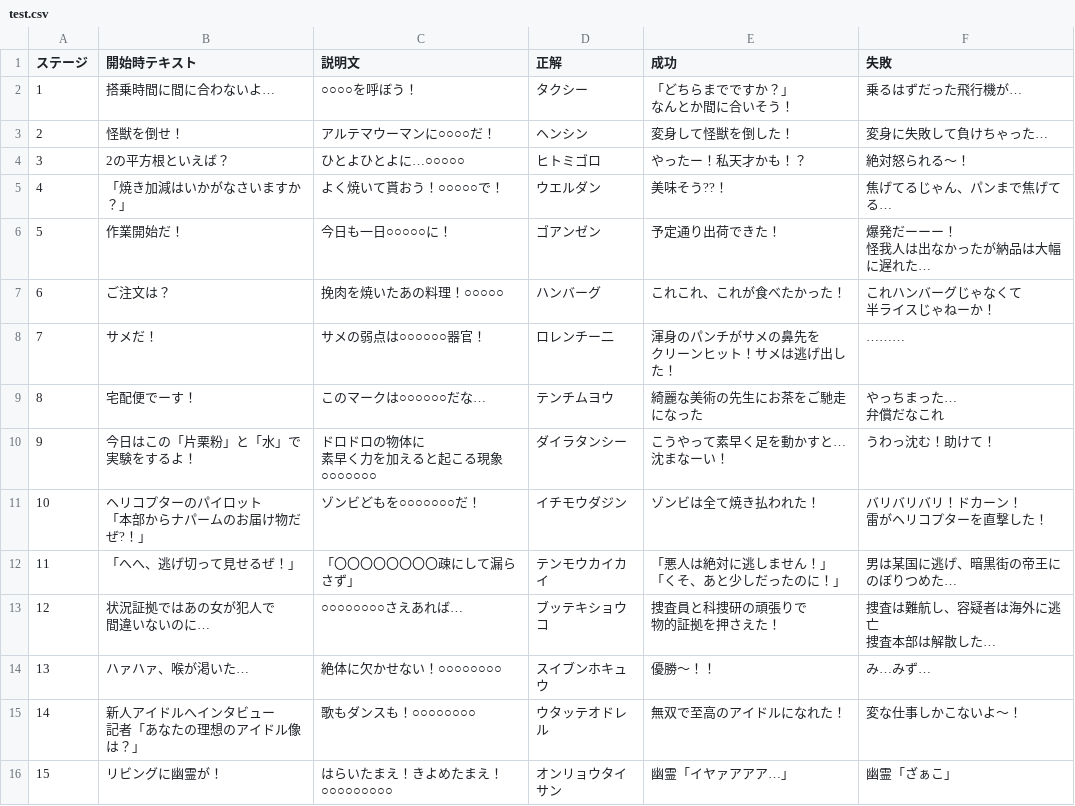
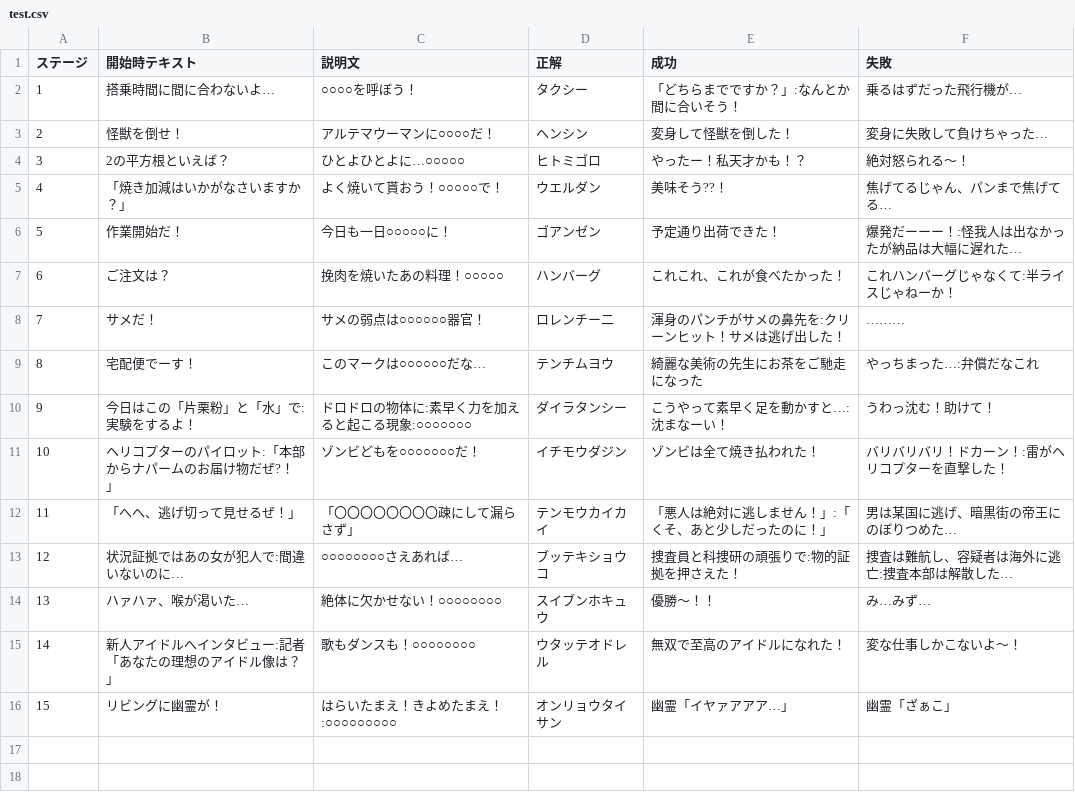
Before and after one commit to yugiry/word_gear, a CSV file: word_gear/Assets/motofuji/Resource/test.csv, drawn as a sheet.

```diff
--- a/word_gear/Assets/motofuji/Resource/test.csv
+++ b/word_gear/Assets/motofuji/Resource/test.csv
@@ -1,4 +1,3 @@
 ステージ,開始時テキスト,説明文,正解,成功,失敗
-1,搭乗時間に間に合わないよ…,○○○○を呼ぼう！,タクシー,"「どちらまでですか？」
-なんとか間に合いそう！",乗るはずだった飛行機が…
+1,搭乗時間に間に合わないよ…,○○○○を呼ぼう！,タクシー,"「どちらまでですか？」:なんとか間に合いそう！",乗るはずだった飛行機が…
 2,怪獣を倒せ！,アルテマウーマンに○○○○だ！,ヘンシン,変身して怪獣を倒した！,変身に失敗して負けちゃった…
@@ -6,28 +5,12 @@
 4,「焼き加減はいかがなさいますか？」,よく焼いて貰おう！○○○○○で！,ウエルダン,美味そう??！,焦げてるじゃん、パンまで焦げてる…
-5,作業開始だ！,今日も一日○○○○○に！,ゴアンゼン,予定通り出荷できた！,"爆発だーーー！
-怪我人は出なかったが納品は大幅に遅れた…"
-6,ご注文は？,挽肉を焼いたあの料理！○○○○○,ハンバーグ,これこれ、これが食べたかった！,"これハンバーグじゃなくて
-半ライスじゃねーか！"
-7,サメだ！,サメの弱点は○○○○○○器官！,ロレンチー二,"渾身のパンチがサメの鼻先を
-クリーンヒット！サメは逃げ出した！",………
-8,宅配便でーす！,このマークは○○○○○○だな…,テンチムヨウ,綺麗な美術の先生にお茶をご馳走になった,"やっちまった…
-弁償だなこれ"
-9,"今日はこの「片栗粉」と「水」で
-実験をするよ！","ドロドロの物体に
-素早く力を加えると起こる現象
-○○○○○○○",ダイラタンシー,"こうやって素早く足を動かすと…
-沈まなーい！",うわっ沈む！助けて！
-10,"ヘリコプターのパイロット
-「本部からナパームのお届け物だぜ?！」",ゾンビどもを○○○○○○○だ！,イチモウダジン,ゾンビは全て焼き払われた！,"バリバリバリ！ドカーン！
-雷がヘリコプターを直撃した！"
-11,「へへ、逃げ切って見せるぜ！」,「〇〇〇〇〇〇〇〇疎にして漏らさず」,テンモウカイカイ,"「悪人は絶対に逃しません！」
-「くそ、あと少しだったのに！」",男は某国に逃げ、暗黒街の帝王にのぼりつめた…
-12,"状況証拠ではあの女が犯人で
-間違いないのに…",○○○○○○○○さえあれば…,ブッテキショウコ,"捜査員と科捜研の頑張りで
-物的証拠を押さえた！","捜査は難航し、容疑者は海外に逃亡
-捜査本部は解散した…"
+5,作業開始だ！,今日も一日○○○○○に！,ゴアンゼン,予定通り出荷できた！,"爆発だーーー！:怪我人は出なかったが納品は大幅に遅れた…"
+6,ご注文は？,挽肉を焼いたあの料理！○○○○○,ハンバーグ,これこれ、これが食べたかった！,"これハンバーグじゃなくて:半ライスじゃねーか！"
+7,サメだ！,サメの弱点は○○○○○○器官！,ロレンチー二,"渾身のパンチがサメの鼻先を:クリーンヒット！サメは逃げ出した！",………
+8,宅配便でーす！,このマークは○○○○○○だな…,テンチムヨウ,綺麗な美術の先生にお茶をご馳走になった,"やっちまった…:弁償だなこれ"
+9,"今日はこの「片栗粉」と「水」で:実験をするよ！","ドロドロの物体に:素早く力を加えると起こる現象:○○○○○○○",ダイラタンシー,"こうやって素早く足を動かすと…:沈まなーい！",うわっ沈む！助けて！
+10,"ヘリコプターのパイロット:「本部からナパームのお届け物だぜ?！」",ゾンビどもを○○○○○○○だ！,イチモウダジン,ゾンビは全て焼き払われた！,"バリバリバリ！ドカーン！:雷がヘリコプターを直撃した！"
+11,「へへ、逃げ切って見せるぜ！」,「〇〇〇〇〇〇〇〇疎にして漏らさず」,テンモウカイカイ,"「悪人は絶対に逃しません！」:「くそ、あと少しだったのに！」",男は某国に逃げ、暗黒街の帝王にのぼりつめた…
+12,"状況証拠ではあの女が犯人で:間違いないのに…",○○○○○○○○さえあれば…,ブッテキショウコ,"捜査員と科捜研の頑張りで:物的証拠を押さえた！","捜査は難航し、容疑者は海外に逃亡:捜査本部は解散した…"
 13,ハァハァ、喉が渇いた…,絶体に欠かせない！○○○○○○○○,スイブンホキュウ,優勝～！！,み…みず…
-14,"新人アイドルへインタビュー
-記者「あなたの理想のアイドル像は？」",歌もダンスも！○○○○○○○○,ウタッテオドレル,無双で至高のアイドルになれた！,変な仕事しかこないよ～！
-15,リビングに幽霊が！,"はらいたまえ！きよめたまえ！
-○○○○○○○○○",オンリョウタイサン,幽霊「イヤァアアア…」,幽霊「ざぁこ」
+14,"新人アイドルへインタビュー:記者「あなたの理想のアイドル像は？」",歌もダンスも！○○○○○○○○,ウタッテオドレル,無双で至高のアイドルになれた！,変な仕事しかこないよ～！
+15,リビングに幽霊が！,"はらいたまえ！きよめたまえ！:○○○○○○○○○",オンリョウタイサン,幽霊「イヤァアアア…」,幽霊「ざぁこ」
```
Also changed, not shown: 26 other files.
